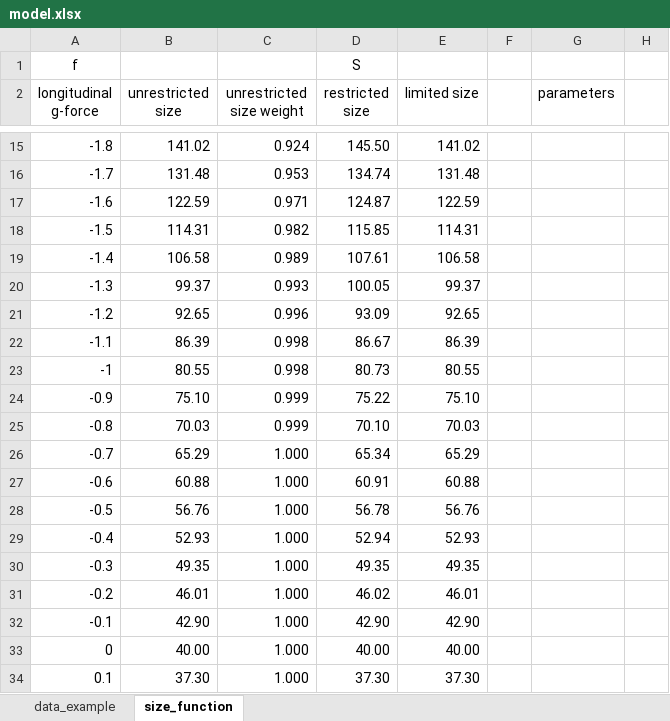
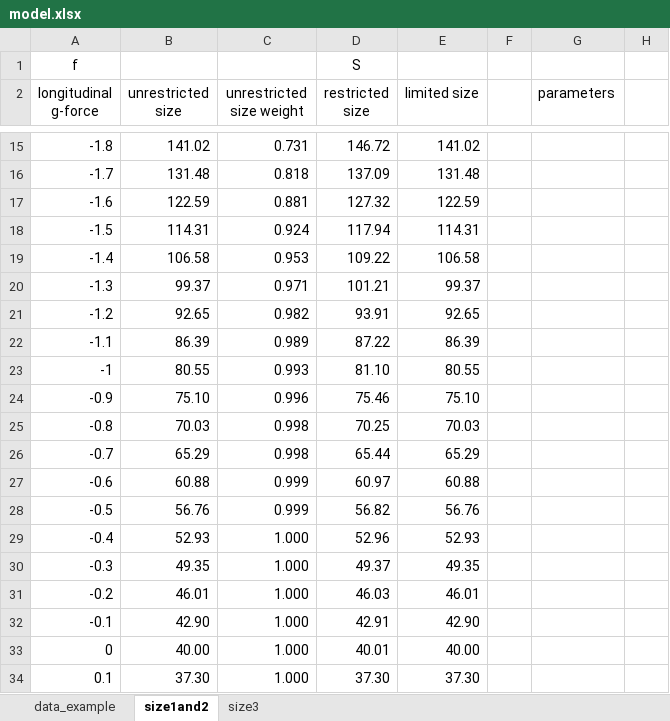
Before and after one commit to lexasss/Mosico, an Excel workbook: model.xlsx, sheet size1and2, drawn as a sheet; only a part is shown, gaps mark what is left out; values as stored, in another font and other column widths than the file's, no borders; charts and pictures not drawn; the diff covers the shown part only; the diff names each change by its address in the sheet, - before the commit and + after, or states it on an @@ line.

Commit message:
Another method to calculate circle size

```diff
--- a/model.xlsx (sheet size1and2)
+++ b/model.xlsx (sheet size1and2)
-sheet tab: size_function
+sheet tab: size1and2
+sheet tab: size3
-C15 (unrestricted size weight): 0.924
+C15 (unrestricted size weight): 0.731
-D15 (restricted size): 145.50
+D15 (restricted size): 146.72
-C16 (unrestricted size weight): 0.953
+C16 (unrestricted size weight): 0.818
-D16 (restricted size): 134.74
+D16 (restricted size): 137.09
-C17 (unrestricted size weight): 0.971
+C17 (unrestricted size weight): 0.881
-D17 (restricted size): 124.87
+D17 (restricted size): 127.32
-C18 (unrestricted size weight): 0.982
+C18 (unrestricted size weight): 0.924
-D18 (restricted size): 115.85
+D18 (restricted size): 117.94
-C19 (unrestricted size weight): 0.989
+C19 (unrestricted size weight): 0.953
-D19 (restricted size): 107.61
+D19 (restricted size): 109.22
-C20 (unrestricted size weight): 0.993
+C20 (unrestricted size weight): 0.971
-D20 (restricted size): 100.05
+D20 (restricted size): 101.21
-C21 (unrestricted size weight): 0.996
+C21 (unrestricted size weight): 0.982
-D21 (restricted size): 93.09
+D21 (restricted size): 93.91
-C22 (unrestricted size weight): 0.998
+C22 (unrestricted size weight): 0.989
-D22 (restricted size): 86.67
+D22 (restricted size): 87.22
-C23 (unrestricted size weight): 0.998
+C23 (unrestricted size weight): 0.993
-D23 (restricted size): 80.73
+D23 (restricted size): 81.10
-C24 (unrestricted size weight): 0.999
+C24 (unrestricted size weight): 0.996
-D24 (restricted size): 75.22
+D24 (restricted size): 75.46
-C25 (unrestricted size weight): 0.999
+C25 (unrestricted size weight): 0.998
-D25 (restricted size): 70.10
+D25 (restricted size): 70.25
-C26 (unrestricted size weight): 1.000
+C26 (unrestricted size weight): 0.998
-D26 (restricted size): 65.34
+D26 (restricted size): 65.44
-C27:C28 (unrestricted size weight): 1.000
+C27:C28 (unrestricted size weight): 0.999
-D27 (restricted size): 60.91
+D27 (restricted size): 60.97
-D28 (restricted size): 56.78
+D28 (restricted size): 56.82
-D29 (restricted size): 52.94
+D29 (restricted size): 52.96
-D30 (restricted size): 49.35
+D30 (restricted size): 49.37
-D31 (restricted size): 46.02
+D31 (restricted size): 46.03
-D32 (restricted size): 42.90
+D32 (restricted size): 42.91
-D33 (restricted size): 40.00
+D33 (restricted size): 40.01
```
Also changed, not shown: 39 edited cells elsewhere in this sheet, charts or pictures, 1 other file.
